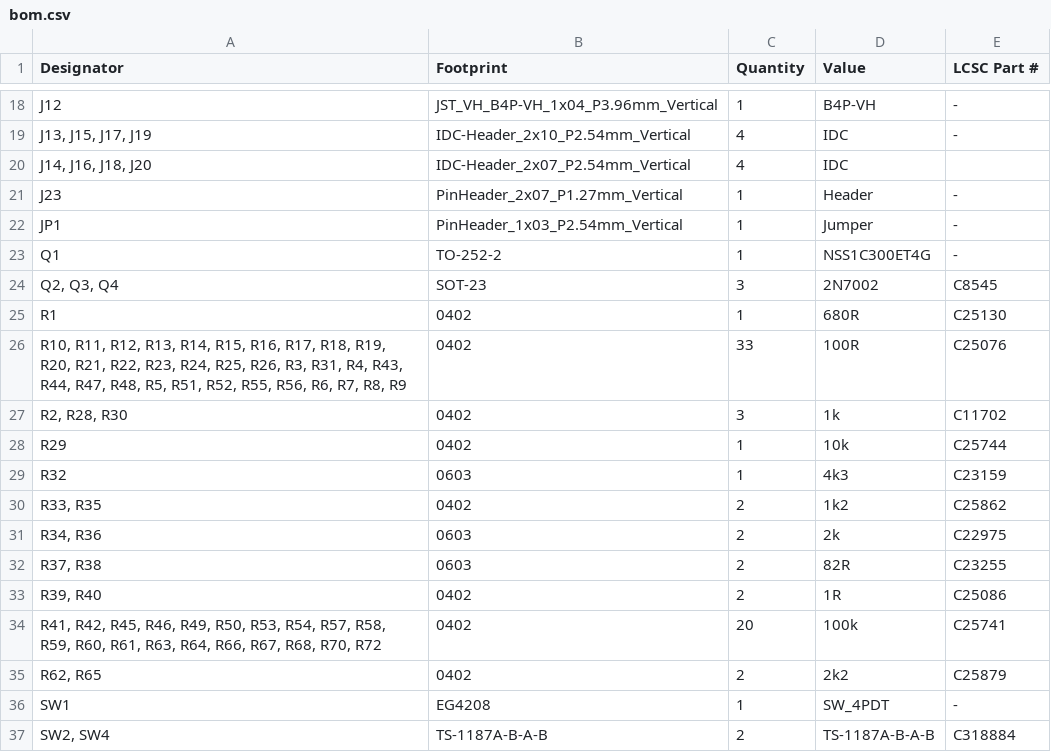
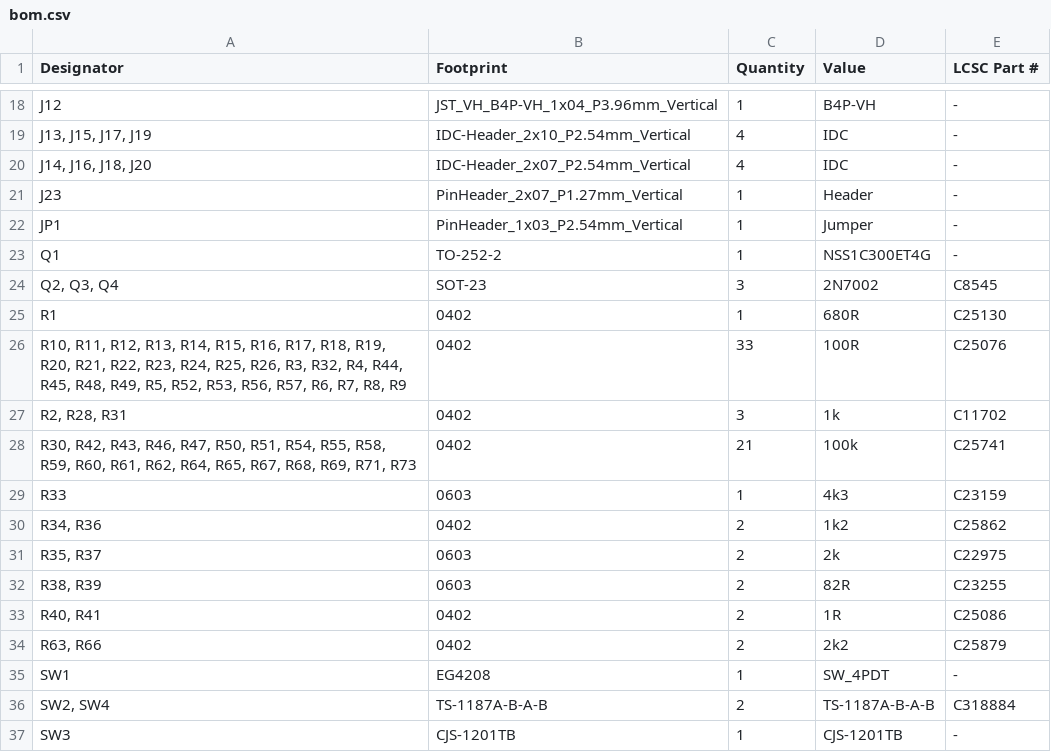
Before and after one commit to Gemuesesaft/SmallDSP, a CSV file: Fabrication/SmallDSPMaxi/Rev1_0/bom.csv, drawn as a sheet; only a part is shown, gaps mark what is left out; the shorter side is filled out with more unchanged rows.

```diff
--- a/Fabrication/SmallDSPMaxi/Rev1_0/bom.csv
+++ b/Fabrication/SmallDSPMaxi/Rev1_0/bom.csv
@@ -19,3 +19,3 @@ J12,JST_VH_B4P-VH_1x04_P3.96mm_Vertical,1,B4P-VH,-
 "J13, J15, J17, J19",IDC-Header_2x10_P2.54mm_Vertical,4,IDC,-
-"J14, J16, J18, J20",IDC-Header_2x07_P2.54mm_Vertical,4,IDC,
+"J14, J16, J18, J20",IDC-Header_2x07_P2.54mm_Vertical,4,IDC,-
 J23,PinHeader_2x07_P1.27mm_Vertical,1,Header,-
@@ -25,12 +25,11 @@ Q1,TO-252-2,1,NSS1C300ET4G,-
 R1,0402,1,680R,C25130
-"R10, R11, R12, R13, R14, R15, R16, R17, R18, R19, R20, R21, R22, R23, R24, R25, R26, R3, R31, R4, R43, R44, R47, R48, R5, R51, R52, R55, R56, R6, R7, R8, R9",0402,33,100R,C25076
-"R2, R28, R30",0402,3,1k,C11702
-R29,0402,1,10k,C25744
-R32,0603,1,4k3,C23159
-"R33, R35",0402,2,1k2,C25862
-"R34, R36",0603,2,2k,C22975
-"R37, R38",0603,2,82R,C23255
-"R39, R40",0402,2,1R,C25086
-"R41, R42, R45, R46, R49, R50, R53, R54, R57, R58, R59, R60, R61, R63, R64, R66, R67, R68, R70, R72",0402,20,100k,C25741
-"R62, R65",0402,2,2k2,C25879
+"R10, R11, R12, R13, R14, R15, R16, R17, R18, R19, R20, R21, R22, R23, R24, R25, R26, R3, R32, R4, R44, R45, R48, R49, R5, R52, R53, R56, R57, R6, R7, R8, R9",0402,33,100R,C25076
+"R2, R28, R31",0402,3,1k,C11702
+"R30, R42, R43, R46, R47, R50, R51, R54, R55, R58, R59, R60, R61, R62, R64, R65, R67, R68, R69, R71, R73",0402,21,100k,C25741
+R33,0603,1,4k3,C23159
+"R34, R36",0402,2,1k2,C25862
+"R35, R37",0603,2,2k,C22975
+"R38, R39",0603,2,82R,C23255
+"R40, R41",0402,2,1R,C25086
+"R63, R66",0402,2,2k2,C25879
 SW1,EG4208,1,SW_4PDT,-
```
Also changed, not shown: Fabrication/SmallDSPMaxi/Rev1_0/designators.csv, Fabrication/SmallDSPMaxi/Rev1_0/positions.csv, 12 other files.
